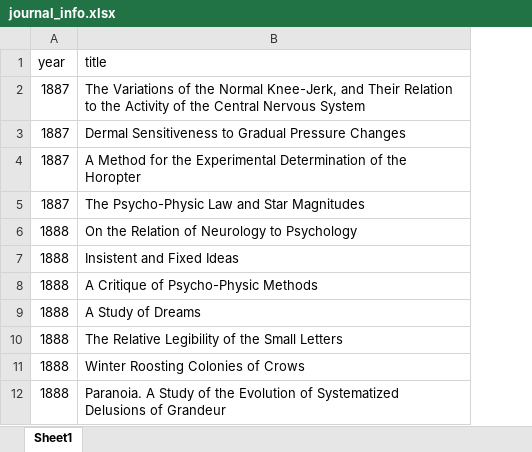
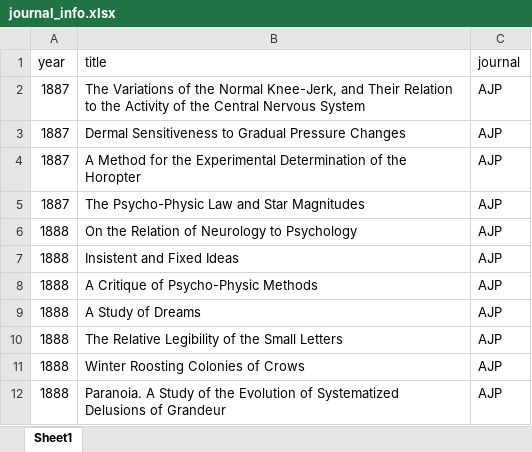
Before and after one commit to HeathRossie/psych_history, an Excel workbook: journal_info.xlsx, sheet Sheet1, drawn as a sheet; only a part is shown; values as stored, in another font and other column widths than the file's, no borders; the diff names each change by its address in the sheet, - before the commit and + after, or states it on an @@ line.

Commit message:
Add files via upload

```diff
--- a/journal_info.xlsx (sheet Sheet1)
+++ b/journal_info.xlsx (sheet Sheet1)
+column C (journal), rows 2-12: all AJP
```
